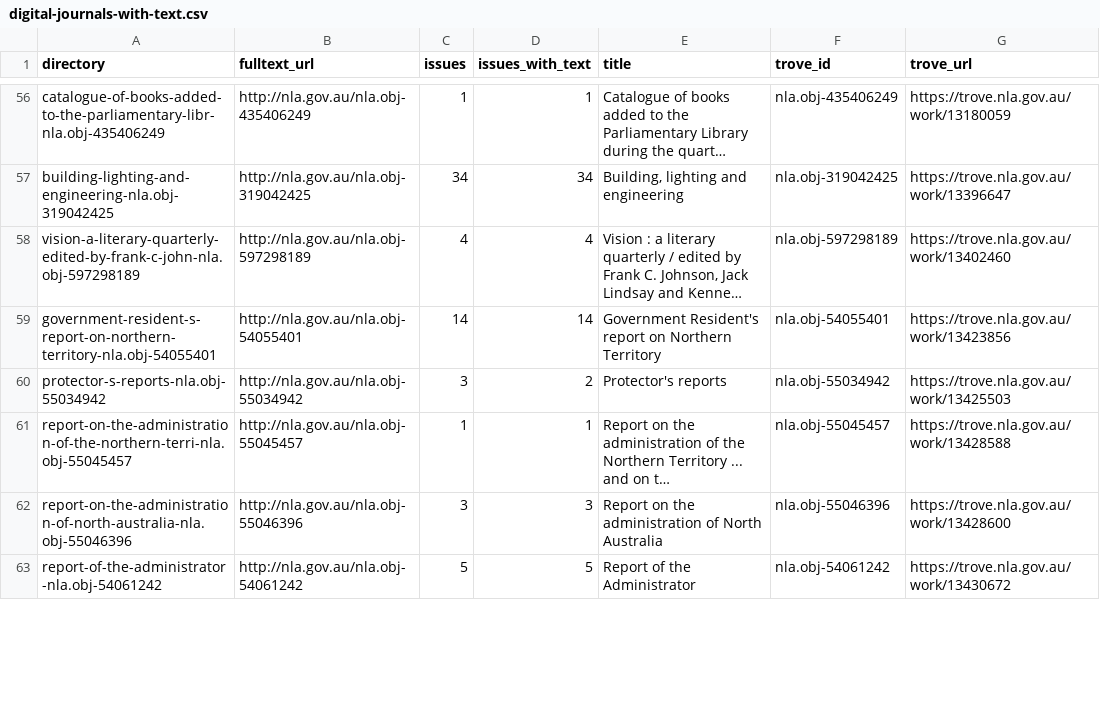
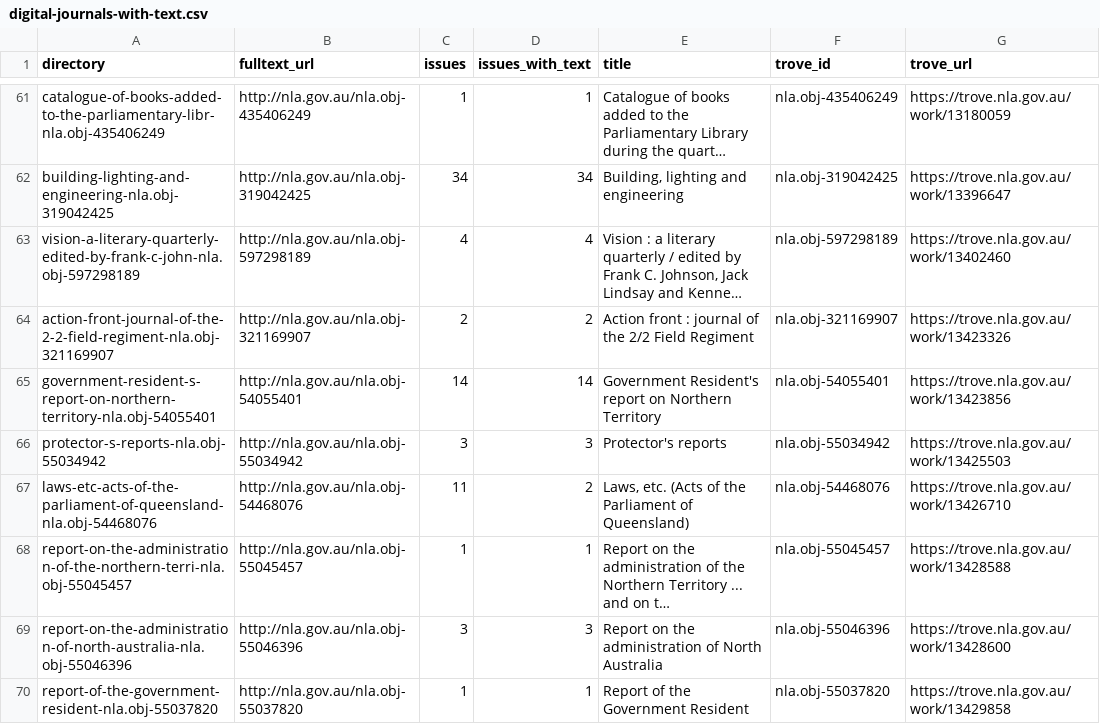
Before and after one commit to GLAM-Workbench/trove-journals, a CSV file: digital-journals-with-text.csv, drawn as a sheet; only a part is shown, gaps mark what is left out; the shorter side is filled out with more unchanged rows; long unchanged cells end in …; addresses are those after the commit; the diff covers the shown part only; the diff names each change by its address in the sheet, - before the commit and + after, or states it on an @@ line.

Commit message:
Update harvest of text from all journals

```diff
--- a/digital-journals-with-text.csv
+++ b/digital-journals-with-text.csv
+row 64: action-front-journal-of-the-2-2-field-regiment-nla.obj-321169907 | http://nla.gov.au/nla.obj-321169907 | 2 | 2 | Action front : journal of the 2/2 Field Regiment | nla.obj-321169907 | https://trove.nla.gov.au/work/13423326
-D66 (issues_with_text): 2
+D66 (issues_with_text): 3
+row 67: laws-etc-acts-of-the-parliament-of-queensland-nla.obj-54468076 | http://nla.gov.au/nla.obj-54468076 | 11 | 2 | Laws, etc. (Acts of the Parliament of Queensland) | nla.obj-54468076 | https://trove.nla.gov.au/work/13426710
+row 70: report-of-the-government-resident-nla.obj-55037820 | http://nla.gov.au/nla.obj-55037820 | 1 | 1 | Report of the Government Resident | nla.obj-55037820 | https://trove.nla.gov.au/work/13429858
```
Also changed, not shown: 23 added rows and 14 edited cells elsewhere in this file, 4 other files.
